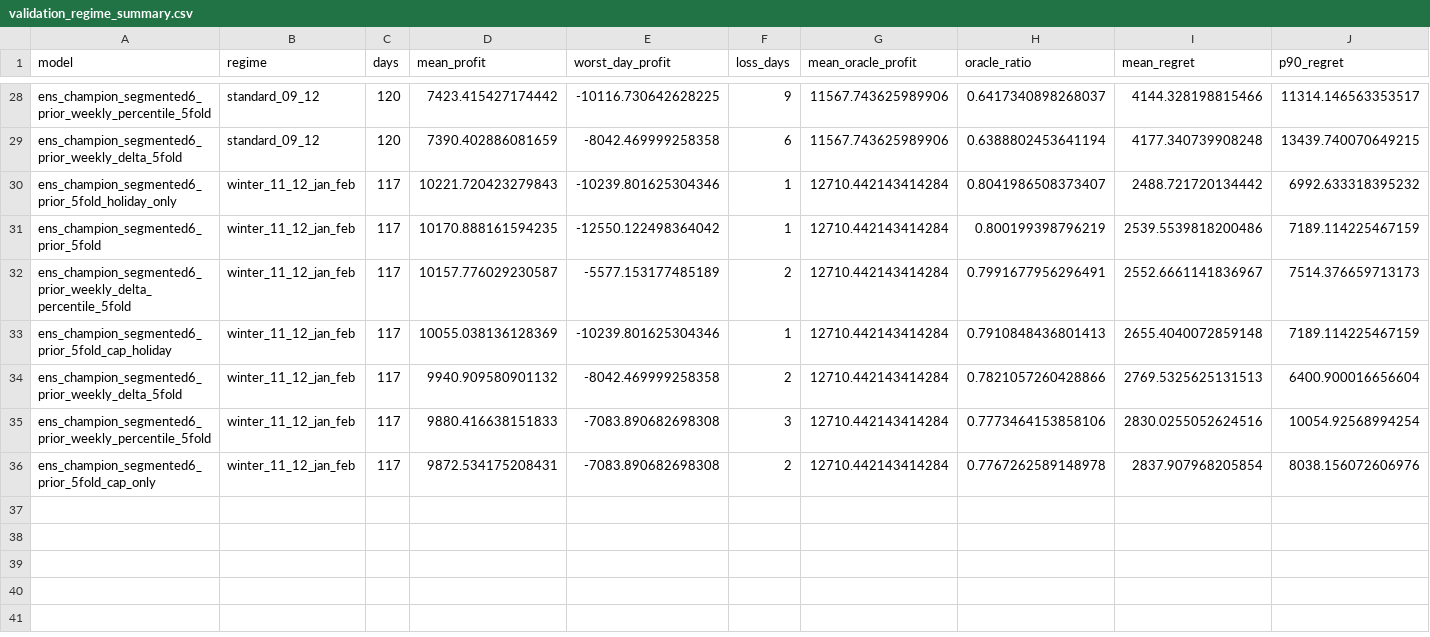
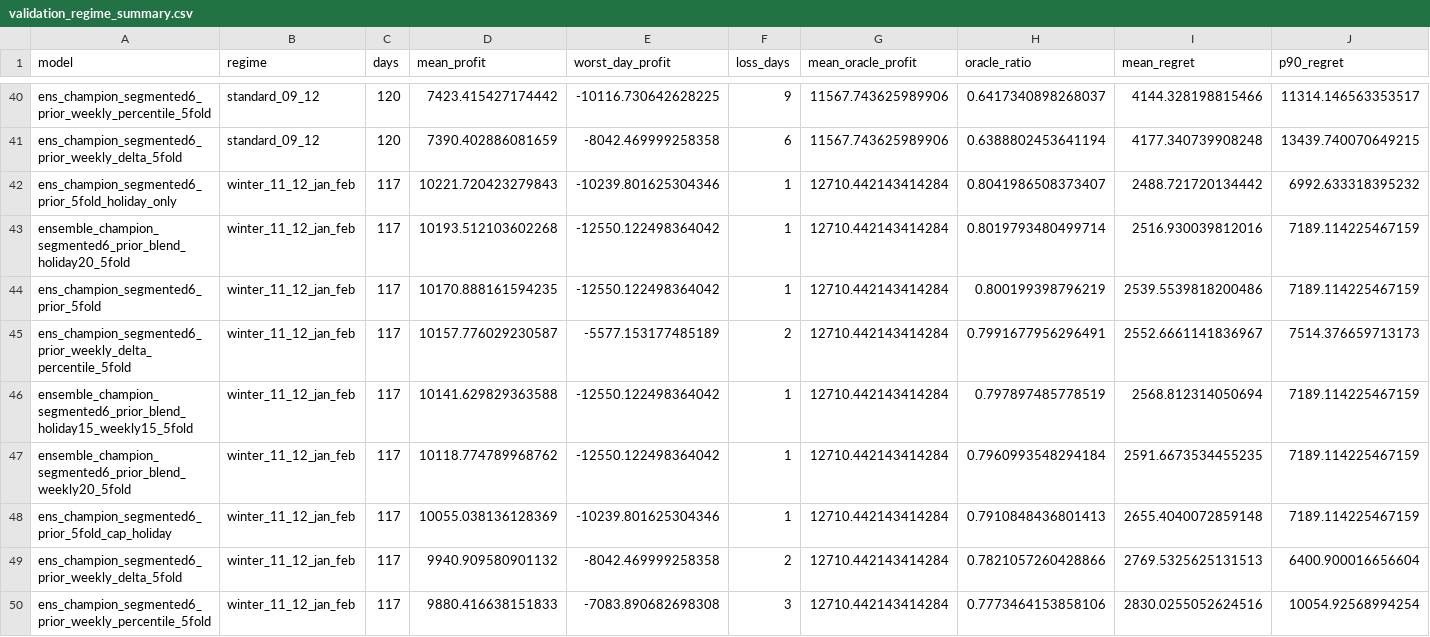
Before and after one commit to Stayfoool/electricity-ai4s-2026, a CSV file: reports/validation_regime_summary.csv, drawn as a sheet; only a part is shown, gaps mark what is left out; the shorter side is filled out with more unchanged rows; rows hold the shown columns only; the diff covers the shown part only; the diff names each change by its address in the sheet, - before the commit and + after, or states it on an @@ line.

Commit message:
Evaluate winter submit candidates

```diff
--- a/reports/validation_regime_summary.csv
+++ b/reports/validation_regime_summary.csv
+row 43: ensemble_champion_segmented6_prior_blend_holiday20_5fold | winter_11_12_jan_feb | 117 | 10193.512103602268 | -12550.122498364042 | 1 | 12710.442143414284 | 0.8019793480499714 | 2516.930039812016 | 7189.114225467159
+row 46: ensemble_champion_segmented6_prior_blend_holiday15_weekly15_5fold | winter_11_12_jan_feb | 117 | 10141.629829363588 | -12550.122498364042 | 1 | 12710.442143414284 | 0.797897485778519 | 2568.812314050694 | 7189.114225467159
+row 47: ensemble_champion_segmented6_prior_blend_weekly20_5fold | winter_11_12_jan_feb | 117 | 10118.774789968762 | -12550.122498364042 | 1 | 12710.442143414284 | 0.7960993548294184 | 2591.6673534455235 | 7189.114225467159
```
Also changed, not shown: 12 added rows elsewhere in this file, 11 other files.
